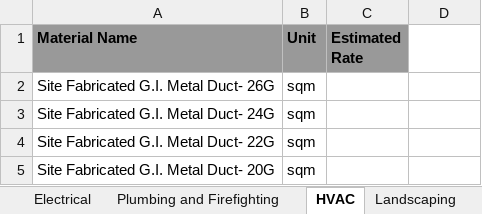
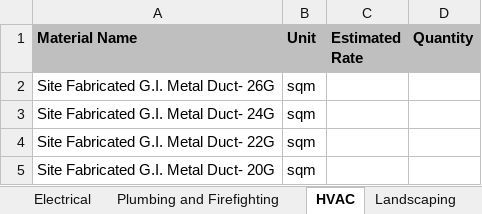
Before and after one commit to ApaarSeth/imaterial, an Excel workbook: src/assets/images/bom_template.xlsx, sheet HVAC, drawn as a sheet; only a part is shown; values as stored, in another font and other column widths than the file's, no borders; the diff names each change by its address in the sheet, - before the commit and + after, or states it on an @@ line.

```diff
--- a/src/assets/images/bom_template.xlsx (sheet HVAC)
+++ b/src/assets/images/bom_template.xlsx (sheet HVAC)
-A1:C1 fill: #999999
+A1:C1 fill: #BFBFBF
-D1: (empty)
+D1: Quantity
-D1 fill: none
+D1 fill: #BFBFBF
```
Also changed, not shown: sheet Electrical, sheet Construction Equipments, sheet Landscaping, sheet Civil and Structure, sheet Finishing Works, sheet Plumbing and Firefighting, 4 other files.
